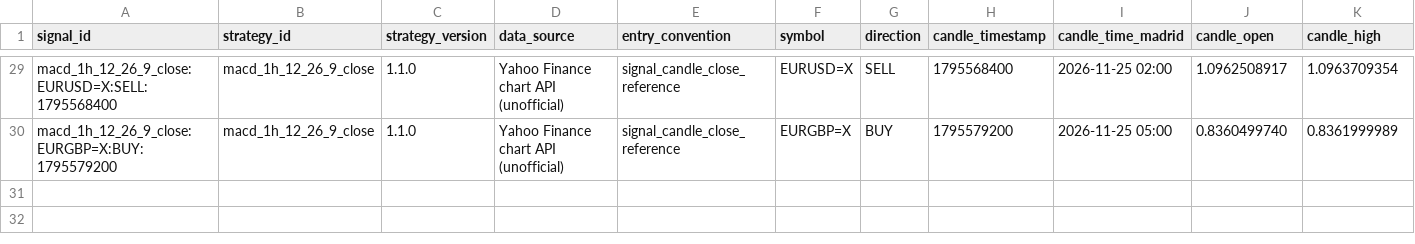
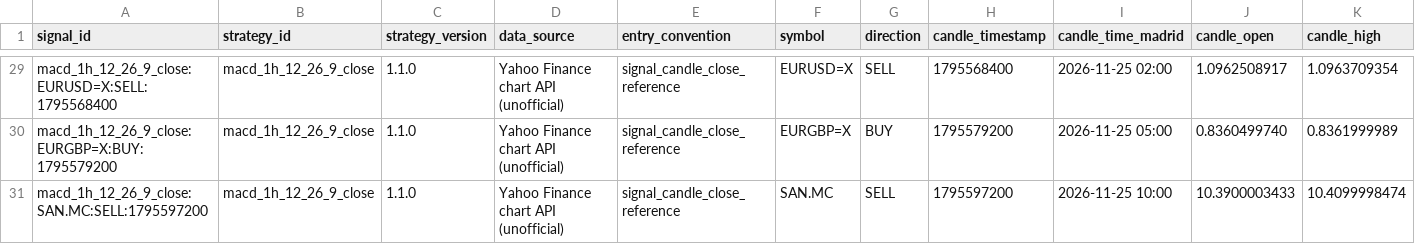
Before and after one commit to jaimefg19034/macd-alerts, a CSV file: data/signal_history.csv, drawn as a sheet; only a part is shown, gaps mark what is left out; rows hold the shown columns only; the diff names each change by its address in the sheet, - before the commit and + after, or states it on an @@ line.

```diff
--- a/data/signal_history.csv
+++ b/data/signal_history.csv
+row 31: macd_1h_12_26_9_close:SAN.MC:SELL:1795597200 | macd_1h_12_26_9_close | 1.1.0 | Yahoo Finance chart API (unofficial) | signal_candle_close_reference | SAN.MC | SELL | 1795597200 | 2026-11-25 10:00 | 10.3900003433 | 10.4099998474
```
Also changed, not shown: data/signal_stats.csv, 1 other file.
